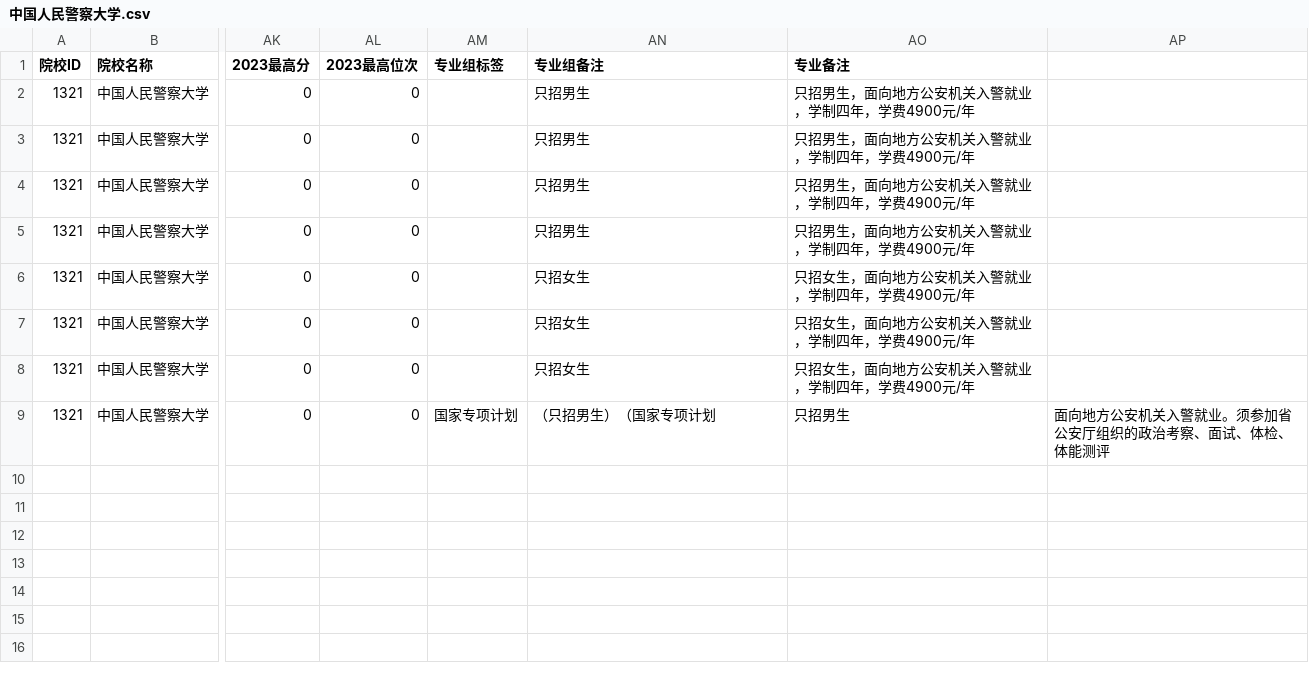
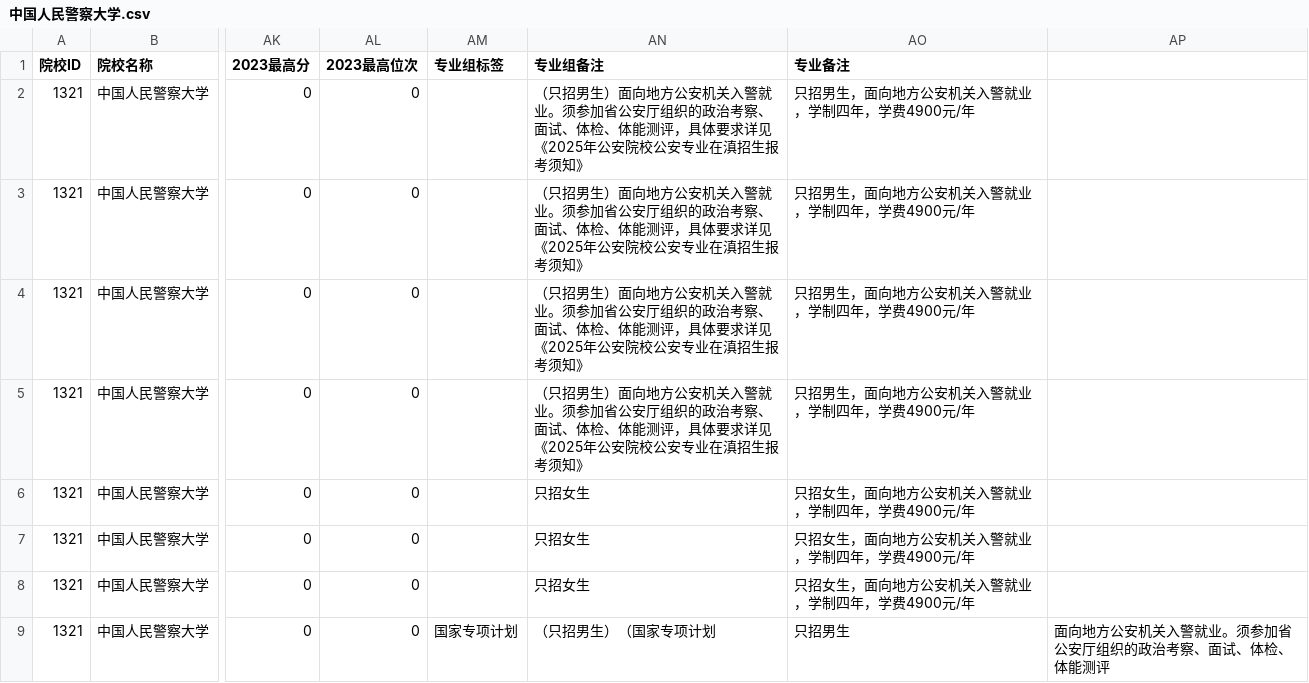
Before and after one commit to ADD574929477/2026, a CSV file: 中国人民警察大学.csv, drawn as a sheet; only a part is shown, gaps mark what is left out; the diff names each change by its address in the sheet, - before the commit and + after, or states it on an @@ line.

Commit message:
feat: 录入CSV文件数据
Co-authored-by: traeagent <traeagent@users.noreply.github.com>

```diff
--- a/中国人民警察大学.csv
+++ b/中国人民警察大学.csv
-AN2:AN5 (专业组备注): 只招男生
+AN2:AN5 (专业组备注): （只招男生）面向地方公安机关入警就业。须参加省公安厅组织的政治考察、面试、体检、体能测评，具体要求详见《2025年公安院校公安专业在滇招生报考须知》
```
